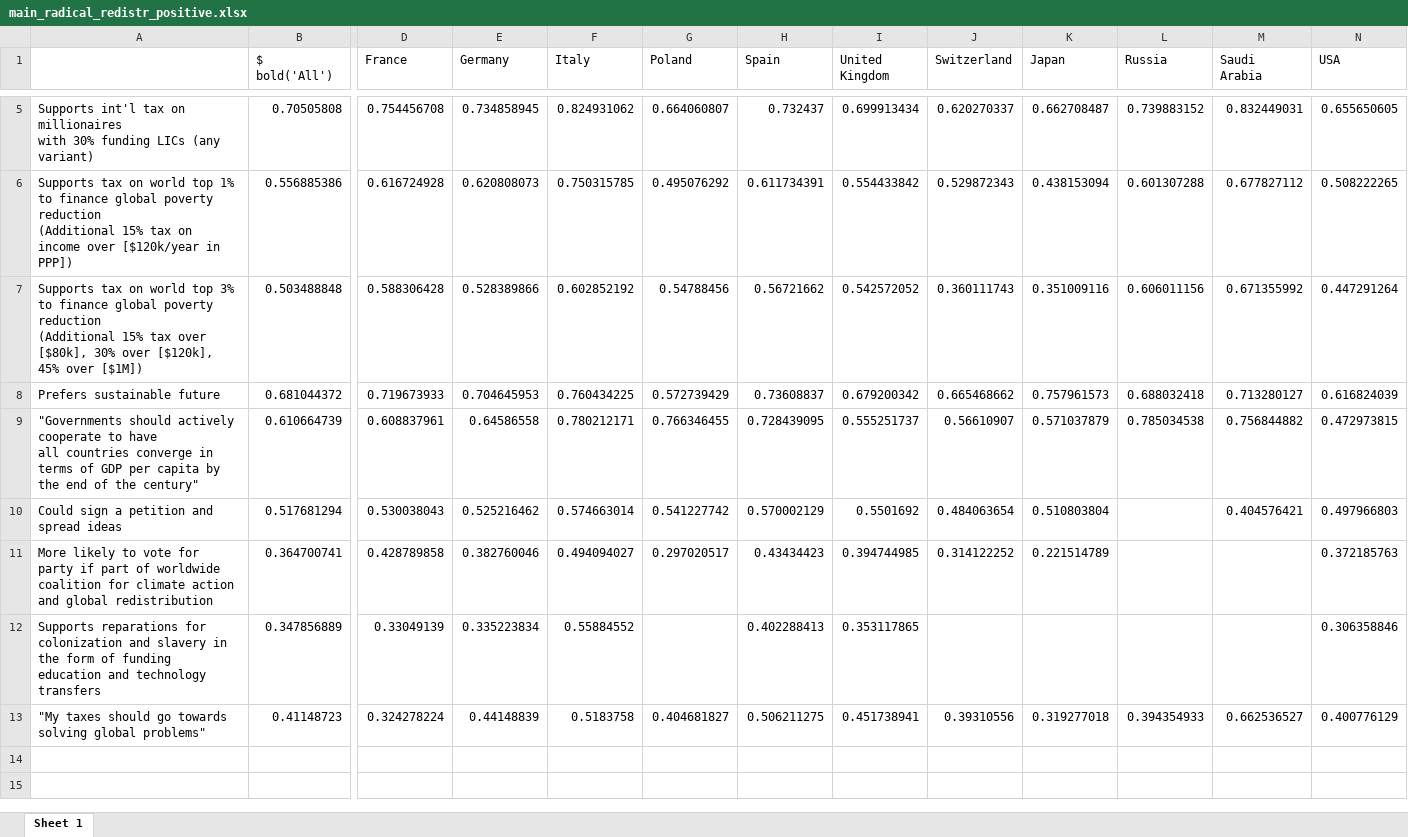
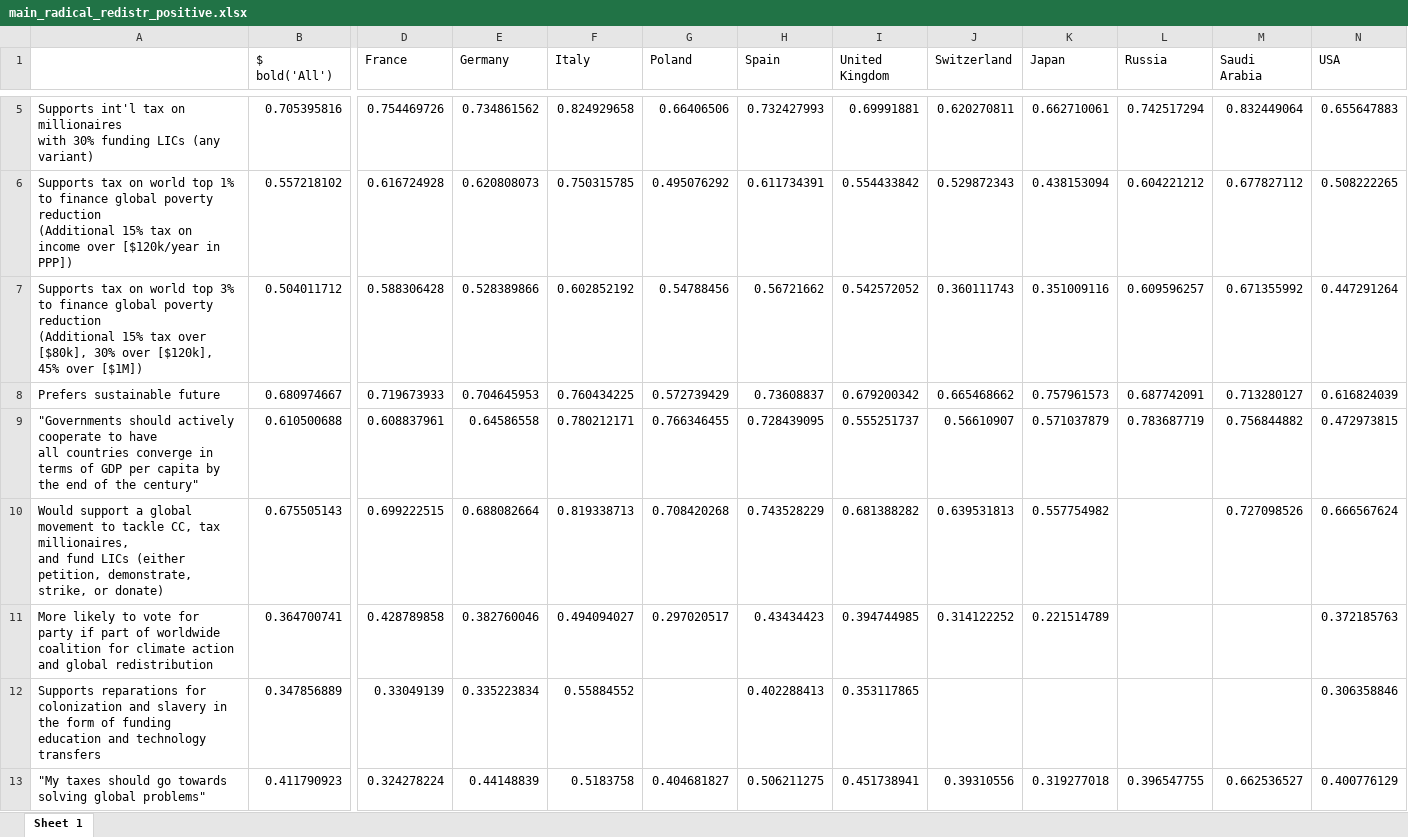
Before and after one commit to bixiou/robustness_global_redistr, an Excel workbook: xlsx/country_comparison/main_radical_redistr_positive.xlsx, sheet Sheet 1, drawn as a sheet; only a part is shown, gaps mark what is left out; values as stored, in another font and other column widths than the file's, no borders; removed rows and columns are numbered as before the commit, all else as after; rows hold the shown columns only; ↵ is a line break in a cell; the diff covers the shown part only; the diff names each change by its address in the sheet, - before the commit and + after, or states it on an @@ line.

```diff
--- a/xlsx/country_comparison/main_radical_redistr_positive.xlsx (sheet Sheet 1)
+++ b/xlsx/country_comparison/main_radical_redistr_positive.xlsx (sheet Sheet 1)
-B5 ($ bold('All')): 0.70505808
+B5 ($ bold('All')): 0.705395816
-D5 (France): 0.754456708
+D5 (France): 0.754469726
-E5 (Germany): 0.734858945
+E5 (Germany): 0.734861562
-F5 (Italy): 0.824931062
+F5 (Italy): 0.824929658
-G5 (Poland): 0.664060807
+G5 (Poland): 0.66406506
-H5 (Spain): 0.732437
+H5 (Spain): 0.732427993
-I5 (United Kingdom): 0.699913434
+I5 (United Kingdom): 0.69991881
-J5 (Switzerland): 0.620270337
+J5 (Switzerland): 0.620270811
-K5 (Japan): 0.662708487
+K5 (Japan): 0.662710061
-L5 (Russia): 0.739883152
+L5 (Russia): 0.742517294
-M5 (Saudi Arabia): 0.832449031
+M5 (Saudi Arabia): 0.832449064
-N5 (USA): 0.655650605
+N5 (USA): 0.655647883
-B6 ($ bold('All')): 0.556885386
+B6 ($ bold('All')): 0.557218102
-L6 (Russia): 0.601307288
+L6 (Russia): 0.604221212
-B7 ($ bold('All')): 0.503488848
+B7 ($ bold('All')): 0.504011712
-L7 (Russia): 0.606011156
+L7 (Russia): 0.609596257
-B8 ($ bold('All')): 0.681044372
+B8 ($ bold('All')): 0.680974667
-L8 (Russia): 0.688032418
+L8 (Russia): 0.687742091
-B9 ($ bold('All')): 0.610664739
+B9 ($ bold('All')): 0.610500688
-L9 (Russia): 0.785034538
+L9 (Russia): 0.783687719
-row 10: Could sign a petition and spread ideas | 0.517681294 | 0.530038043 | 0.525216462 | 0.574663014 | 0.541227742 | 0.570002129 | 0.5501692 | 0.484063654 | 0.510803804 |  | 0.404576421 | 0.497966803
+row 10: Would support a global movement to tackle CC, tax millionaires, ↵ and fund LICs (either petition, demonstrate, strike, or donate) | 0.675505143 | 0.699222515 | 0.688082664 | 0.819338713 | 0.708420268 | 0.743528229 | 0.681388282 | 0.639531813 | 0.557754982 |  | 0.727098526 | 0.666567624
-B13 ($ bold('All')): 0.41148723
+B13 ($ bold('All')): 0.411790923
-L13 (Russia): 0.394354933
+L13 (Russia): 0.396547755
```
Also changed, not shown: 26 edited cells elsewhere in this sheet, xlsx/country_comparison/.xlsx, xlsx/country_comparison/radical_redistr_positive.xlsx, 26 other files.
